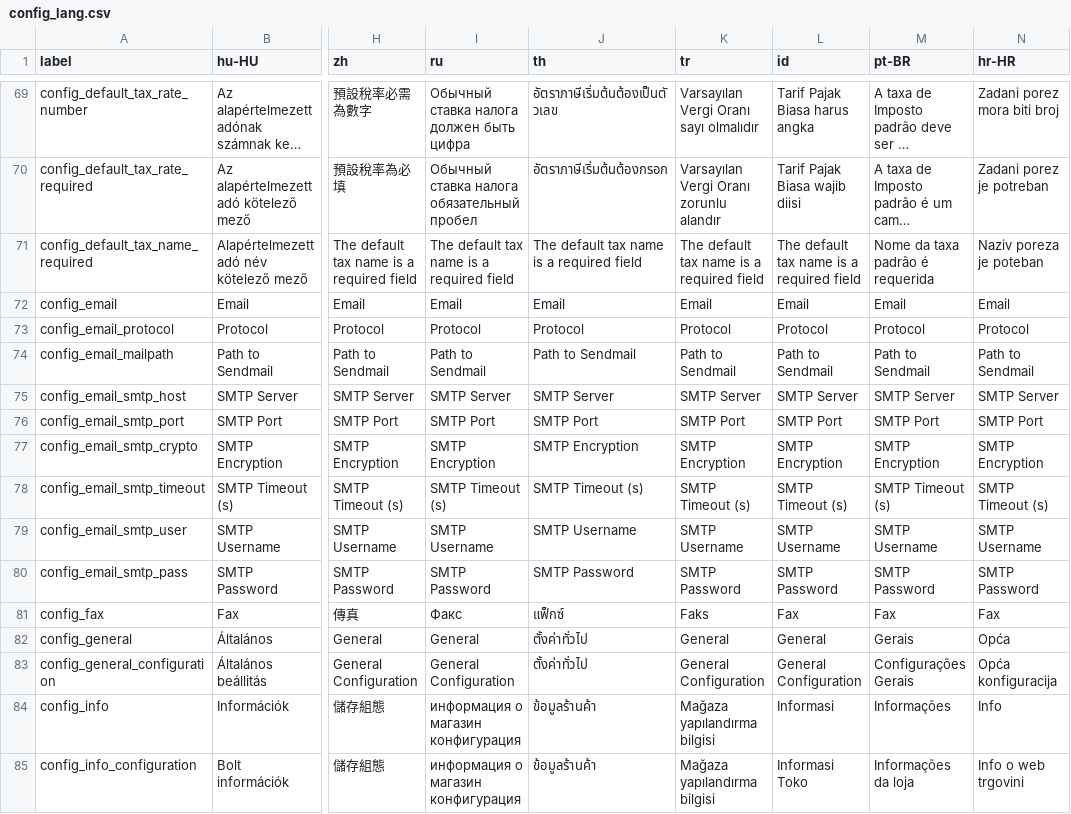
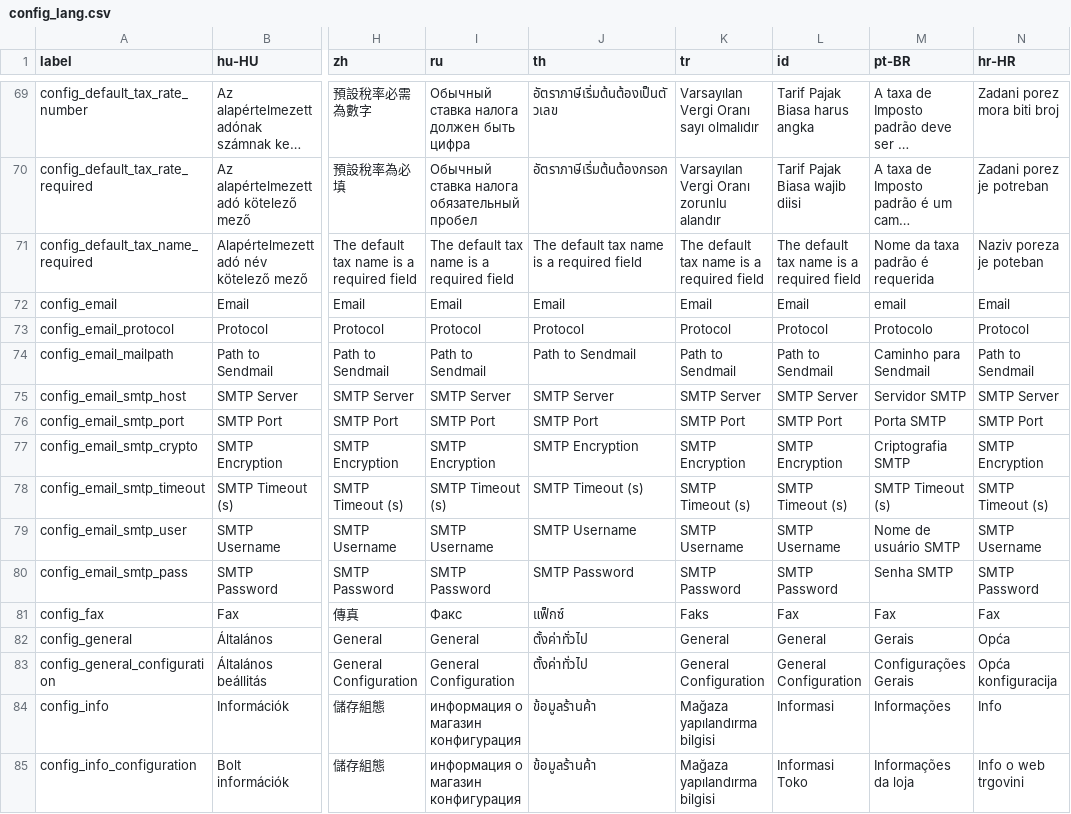
Before and after one commit to carfmccone/POS_O, a CSV file: translations/config_lang.csv, drawn as a sheet; only a part is shown, gaps mark what is left out; long unchanged cells end in …; the diff names each change by its address in the sheet, - before the commit and + after, or states it on an @@ line.

Commit message:
Brazilian Portuguese translation updates (#650)

```diff
--- a/translations/config_lang.csv
+++ b/translations/config_lang.csv
-M72 (pt-BR): Email
+M72 (pt-BR): email
-M73 (pt-BR): Protocol
+M73 (pt-BR): Protocolo
-M74 (pt-BR): Path to Sendmail
+M74 (pt-BR): Caminho para Sendmail
-M75 (pt-BR): SMTP Server
+M75 (pt-BR): Servidor SMTP
-M76 (pt-BR): SMTP Port
+M76 (pt-BR): Porta SMTP
-M77 (pt-BR): SMTP Encryption
+M77 (pt-BR): Criptografia SMTP
-M79 (pt-BR): SMTP Username
+M79 (pt-BR): Nome de usuário SMTP
-M80 (pt-BR): SMTP Password
+M80 (pt-BR): Senha SMTP
```
Also changed, not shown: translations/giftcards_lang.csv, 2 other files.
